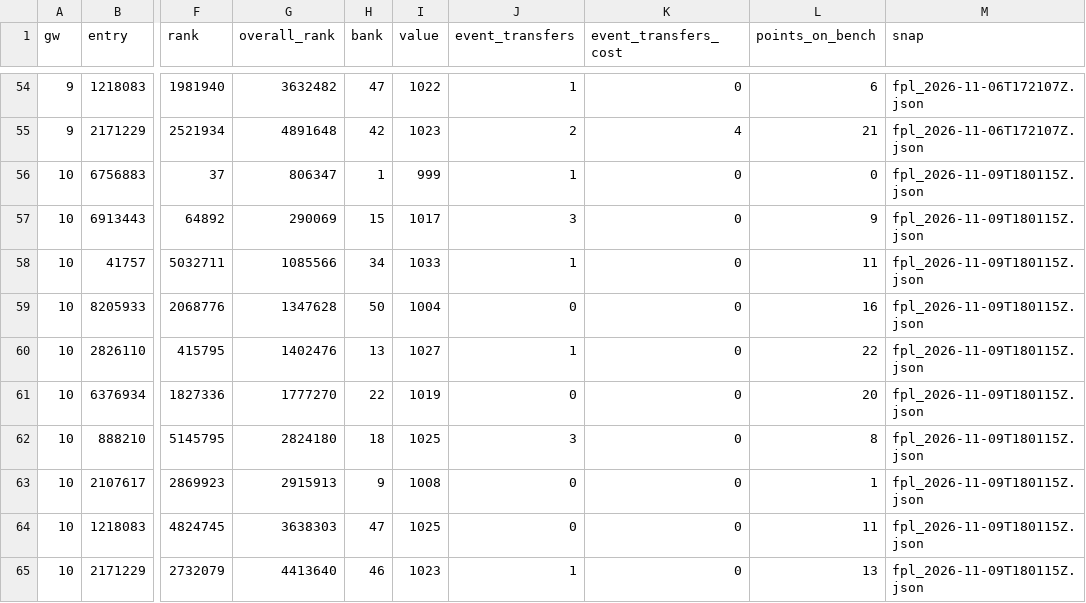
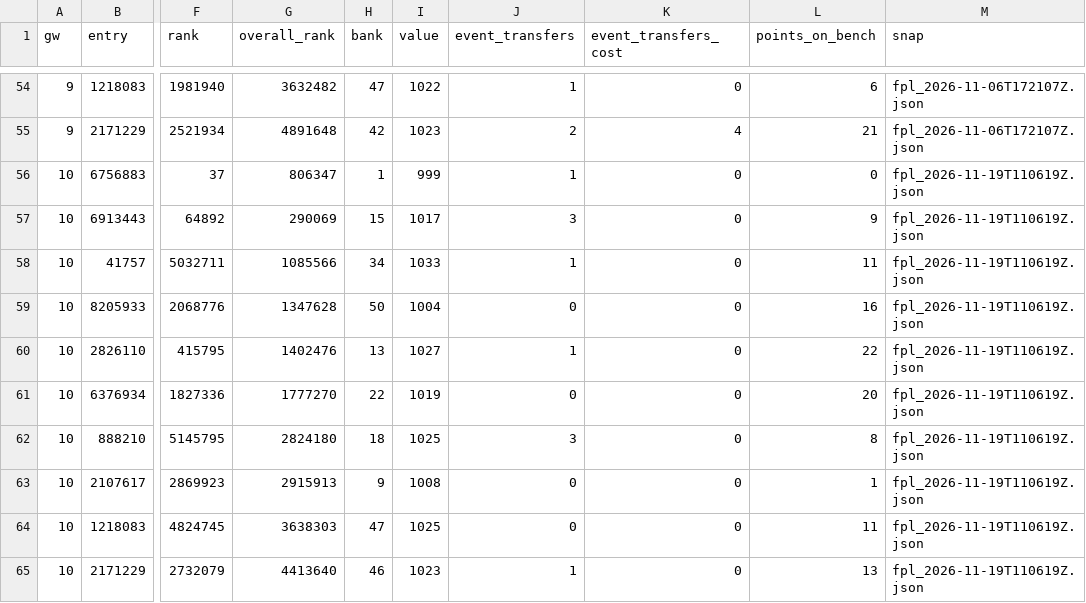
Before and after one commit to erikdekock/FPL2627, a CSV file: data/audit/entry_gw.csv, drawn as a sheet; only a part is shown, gaps mark what is left out; the diff names each change by its address in the sheet, - before the commit and + after, or states it on an @@ line.

```diff
--- a/data/audit/entry_gw.csv
+++ b/data/audit/entry_gw.csv
-M56:M65 (snap): fpl_2026-11-09T180115Z.json
+M56:M65 (snap): fpl_2026-11-19T110619Z.json
```
Also changed, not shown: data/audit/player_gw.csv, data/xp/xp_gw11-16.csv, 2 other files.
